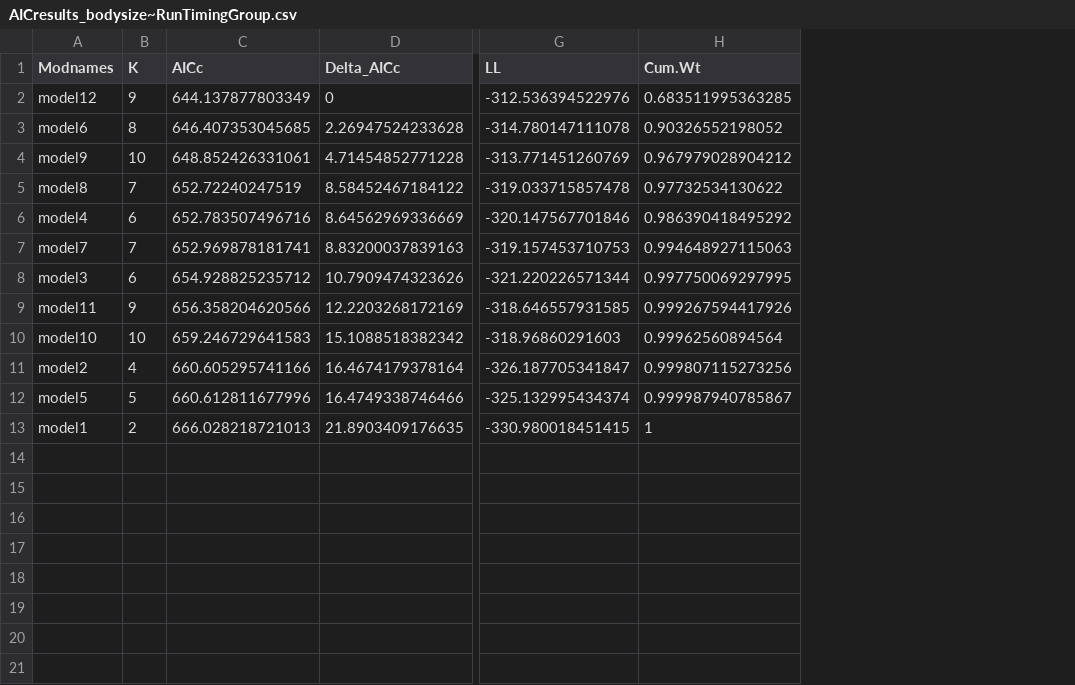
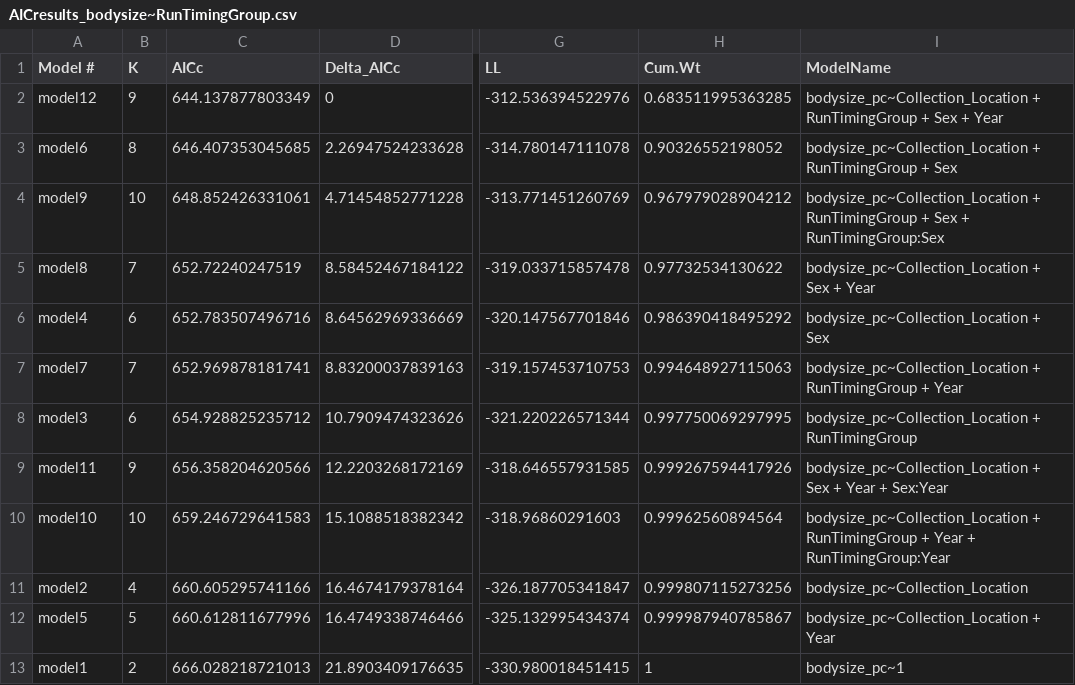
Before and after one commit to abigailhost/cr_sockeye, a CSV file: ALHcode/AIC/AICresults_bodysize~RunTimingGroup.csv, drawn as a sheet; only a part is shown, gaps mark what is left out; the diff names each change by its address in the sheet, - before the commit and + after, or states it on an @@ line.

Commit message:
new AIC code / results table

```diff
--- a/ALHcode/AIC/AICresults_bodysize~RunTimingGroup.csv
+++ b/ALHcode/AIC/AICresults_bodysize~RunTimingGroup.csv
+column I (ModelName), rows 2-13: bodysize_pc~Collection_Location + RunTimingGroup + Sex + Year | bodysize_pc~Collection_Location + RunTimingGroup + Sex | bodysize_pc~Collection_Location + RunTimingGroup + Sex + RunTimingGroup:Sex | bodysize_pc~Collection_Location + Sex + Year | bodysize_pc~Collection_Location + Sex | bodysize_pc~Collection_Location + RunTimingGroup + Year | bodysize_pc~Collection_Location + RunTimingGroup | bodysize_pc~Collection_Location + Sex + Year + Sex:Year | bodysize_pc~Collection_Location + RunTimingGroup + Year + RunTimingGroup:Year | bodysize_pc~Collection_Location | bodysize_pc~Collection_Location + Year | bodysize_pc~1
-A1: Modnames
+A1: Model #
```
Also changed, not shown: 1 other file.
